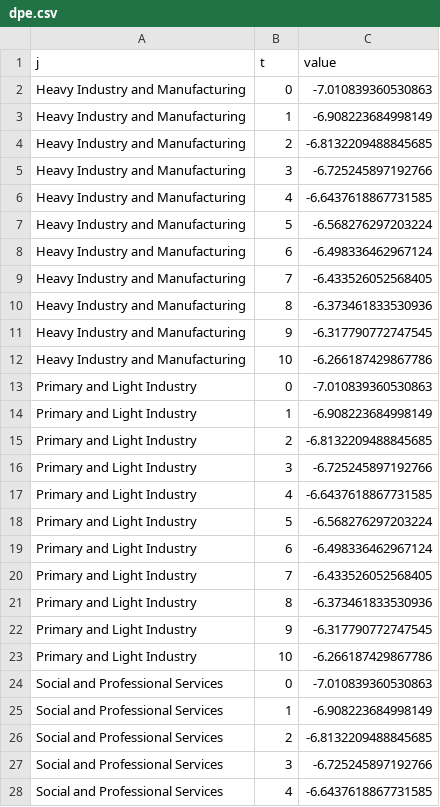
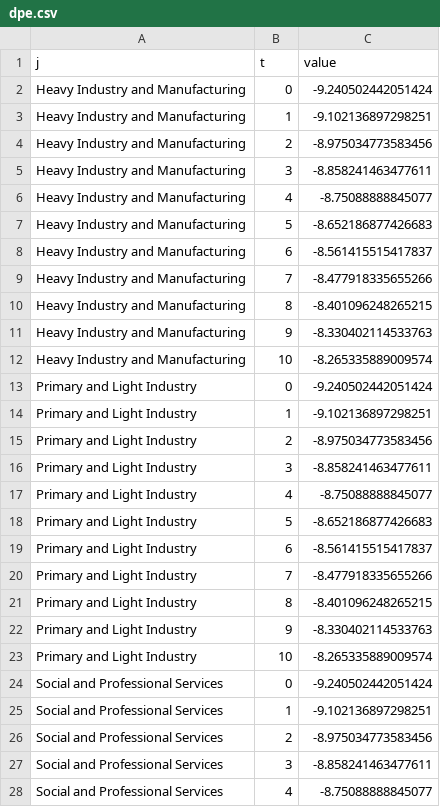
Before and after one commit to zhus-dika/cge_gamspy_project, a CSV file: data/cge_results/dpe.csv, drawn as a sheet; only a part is shown; the diff covers the shown part only.

```diff
--- a/data/cge_results/dpe.csv
+++ b/data/cge_results/dpe.csv
@@ -1,28 +1,28 @@
 j,t,value
-Heavy Industry and Manufacturing,0,-7.010839360530863
-Heavy Industry and Manufacturing,1,-6.908223684998149
-Heavy Industry and Manufacturing,2,-6.8132209488845685
-Heavy Industry and Manufacturing,3,-6.725245897192766
-Heavy Industry and Manufacturing,4,-6.6437618867731585
-Heavy Industry and Manufacturing,5,-6.568276297203224
-Heavy Industry and Manufacturing,6,-6.498336462967124
-Heavy Industry and Manufacturing,7,-6.433526052568405
-Heavy Industry and Manufacturing,8,-6.373461833530936
-Heavy Industry and Manufacturing,9,-6.317790772747545
-Heavy Industry and Manufacturing,10,-6.266187429867786
-Primary and Light Industry,0,-7.010839360530863
-Primary and Light Industry,1,-6.908223684998149
-Primary and Light Industry,2,-6.8132209488845685
-Primary and Light Industry,3,-6.725245897192766
-Primary and Light Industry,4,-6.6437618867731585
-Primary and Light Industry,5,-6.568276297203224
-Primary and Light Industry,6,-6.498336462967124
-Primary and Light Industry,7,-6.433526052568405
-Primary and Light Industry,8,-6.373461833530936
-Primary and Light Industry,9,-6.317790772747545
-Primary and Light Industry,10,-6.266187429867786
-Social and Professional Services,0,-7.010839360530863
-Social and Professional Services,1,-6.908223684998149
-Social and Professional Services,2,-6.8132209488845685
-Social and Professional Services,3,-6.725245897192766
-Social and Professional Services,4,-6.6437618867731585
+Heavy Industry and Manufacturing,0,-9.240502442051424
+Heavy Industry and Manufacturing,1,-9.102136897298251
+Heavy Industry and Manufacturing,2,-8.975034773583456
+Heavy Industry and Manufacturing,3,-8.858241463477611
+Heavy Industry and Manufacturing,4,-8.75088888845077
+Heavy Industry and Manufacturing,5,-8.652186877426683
+Heavy Industry and Manufacturing,6,-8.561415515417837
+Heavy Industry and Manufacturing,7,-8.477918335655266
+Heavy Industry and Manufacturing,8,-8.401096248265215
+Heavy Industry and Manufacturing,9,-8.330402114533763
+Heavy Industry and Manufacturing,10,-8.265335889009574
+Primary and Light Industry,0,-9.240502442051424
+Primary and Light Industry,1,-9.102136897298251
+Primary and Light Industry,2,-8.975034773583456
+Primary and Light Industry,3,-8.858241463477611
+Primary and Light Industry,4,-8.75088888845077
+Primary and Light Industry,5,-8.652186877426683
+Primary and Light Industry,6,-8.561415515417837
+Primary and Light Industry,7,-8.477918335655266
+Primary and Light Industry,8,-8.401096248265215
+Primary and Light Industry,9,-8.330402114533763
+Primary and Light Industry,10,-8.265335889009574
+Social and Professional Services,0,-9.240502442051424
+Social and Professional Services,1,-9.102136897298251
+Social and Professional Services,2,-8.975034773583456
+Social and Professional Services,3,-8.858241463477611
+Social and Professional Services,4,-8.75088888845077
```
Also changed, not shown: 28 edited cells elsewhere in this file, data/cge_results/dF.csv, data/cge_results/dM.csv, 48 other files.
